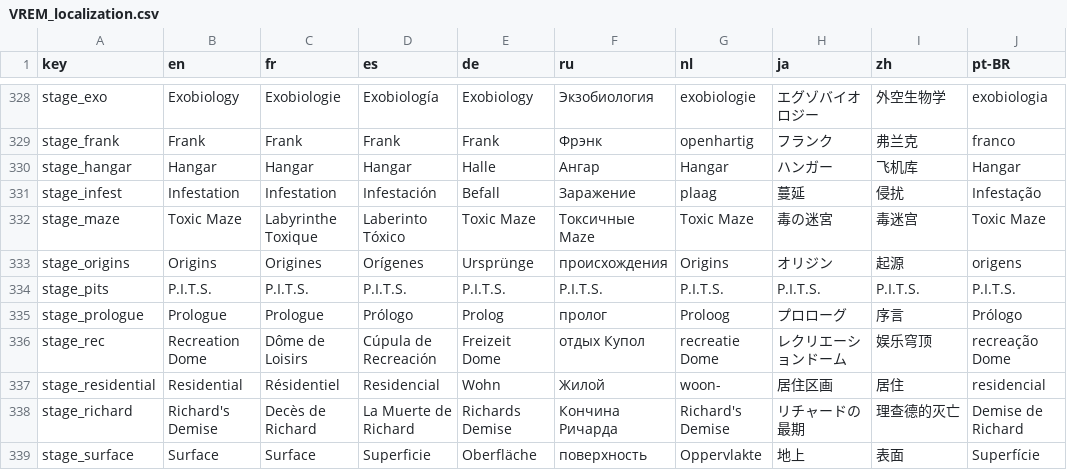
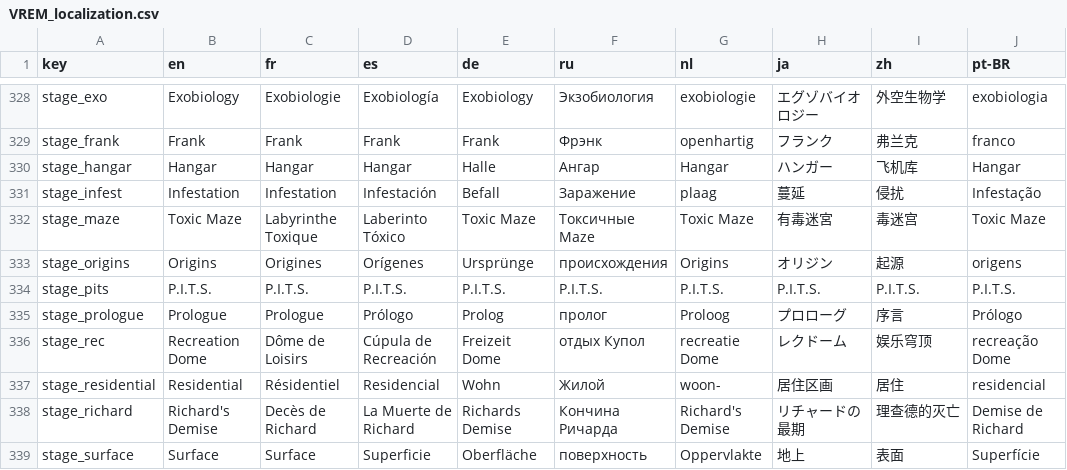
Before and after one commit to izayoi256/vertigo-remastered-ja, a CSV file: src/VREM_localization.csv, drawn as a sheet; only a part is shown, gaps mark what is left out.

Commit message:
翻訳

```diff
--- a/src/VREM_localization.csv
+++ b/src/VREM_localization.csv
@@ -790,3 +790,3 @@ stage_hangar,Hangar,Hangar,Hangar,Halle,Ангар,Hangar,ハンガー,飞机库
 stage_infest,Infestation,Infestation,Infestación,Befall,Заражение,plaag,蔓延,侵扰,Infestação
-stage_maze,Toxic Maze,Labyrinthe Toxique,Laberinto Tóxico,Toxic Maze,Токсичные Maze,Toxic Maze,毒の迷宮,毒迷宫,Toxic Maze
+stage_maze,Toxic Maze,Labyrinthe Toxique,Laberinto Tóxico,Toxic Maze,Токсичные Maze,Toxic Maze,有毒迷宮,毒迷宫,Toxic Maze
 stage_origins,Origins,Origines,Orígenes,Ursprünge,происхождения,Origins,オリジン,起源,origens
@@ -794,3 +794,3 @@ stage_pits,P.I.T.S.,P.I.T.S.,P.I.T.S.,P.I.T.S.,P.I.T.S.,P.I.T.S.,P.I.T.S.,P.I.T.
 stage_prologue,Prologue,Prologue,Prólogo,Prolog,пролог,Proloog,プロローグ,序言,Prólogo
-stage_rec,Recreation Dome,Dôme de Loisirs,Cúpula de Recreación,Freizeit Dome,отдых Купол,recreatie Dome,レクリエーションドーム,娱乐穹顶,recreação Dome
+stage_rec,Recreation Dome,Dôme de Loisirs,Cúpula de Recreación,Freizeit Dome,отдых Купол,recreatie Dome,レクドーム,娱乐穹顶,recreação Dome
 stage_residential,Residential,Résidentiel,Residencial,Wohn,Жилой,woon-,居住区画,居住,residencial
```
